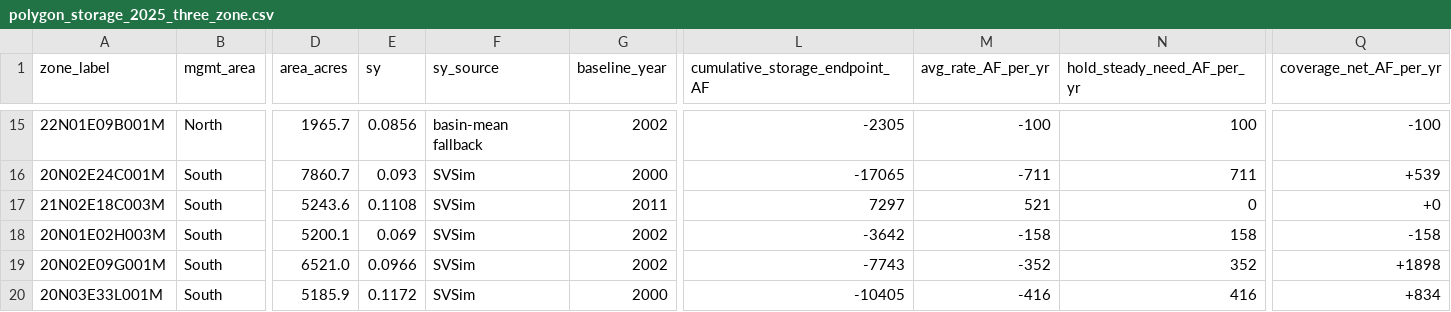
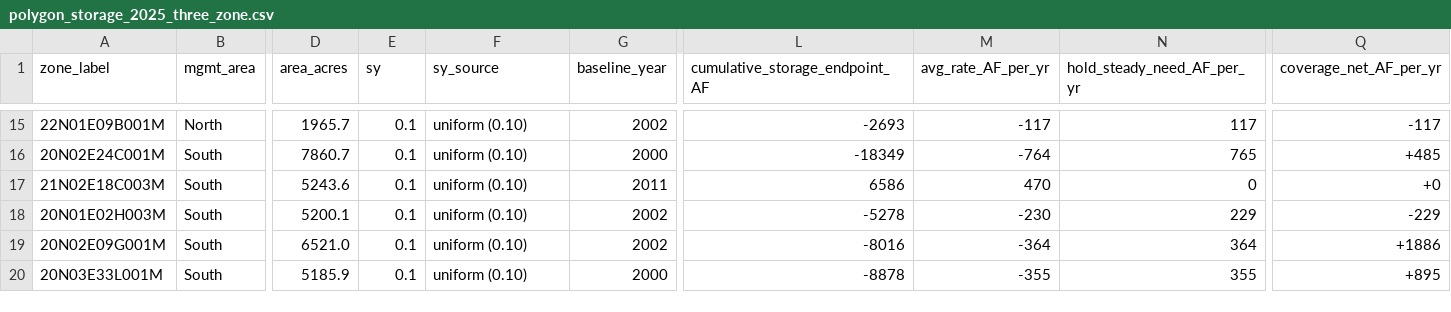
Before and after one commit to BCWater-308/2027-BC-Storage, a CSV file: data/polygon_storage_2025_three_zone.csv, drawn as a sheet; only a part is shown, gaps mark what is left out; the diff covers the shown part only; the diff names each change by its address in the sheet, - before the commit and + after, or states it on an @@ line.

```diff
--- a/data/polygon_storage_2025_three_zone.csv
+++ b/data/polygon_storage_2025_three_zone.csv
-E15 (sy): 0.0856
+E15 (sy): 0.1
-F15 (sy_source): basin-mean fallback
+F15 (sy_source): uniform (0.10)
-L15 (cumulative_storage_endpoint_AF): -2305
+L15 (cumulative_storage_endpoint_AF): -2693
-M15 (avg_rate_AF_per_yr): -100
+M15 (avg_rate_AF_per_yr): -117
-N15 (hold_steady_need_AF_per_yr): 100
+N15 (hold_steady_need_AF_per_yr): 117
-Q15 (coverage_net_AF_per_yr): -100
+Q15 (coverage_net_AF_per_yr): -117
-E16 (sy): 0.093
+E16 (sy): 0.1
-F16:F20 (sy_source): SVSim
+F16:F20 (sy_source): uniform (0.10)
-L16 (cumulative_storage_endpoint_AF): -17065
+L16 (cumulative_storage_endpoint_AF): -18349
-M16 (avg_rate_AF_per_yr): -711
+M16 (avg_rate_AF_per_yr): -764
-N16 (hold_steady_need_AF_per_yr): 711
+N16 (hold_steady_need_AF_per_yr): 765
-Q16 (coverage_net_AF_per_yr): +539
+Q16 (coverage_net_AF_per_yr): +485
-E17 (sy): 0.1108
+E17 (sy): 0.1
-L17 (cumulative_storage_endpoint_AF): 7297
+L17 (cumulative_storage_endpoint_AF): 6586
-M17 (avg_rate_AF_per_yr): 521
+M17 (avg_rate_AF_per_yr): 470
-E18 (sy): 0.069
+E18 (sy): 0.1
-L18 (cumulative_storage_endpoint_AF): -3642
+L18 (cumulative_storage_endpoint_AF): -5278
-M18 (avg_rate_AF_per_yr): -158
+M18 (avg_rate_AF_per_yr): -230
-N18 (hold_steady_need_AF_per_yr): 158
+N18 (hold_steady_need_AF_per_yr): 229
-Q18 (coverage_net_AF_per_yr): -158
+Q18 (coverage_net_AF_per_yr): -229
-E19 (sy): 0.0966
+E19 (sy): 0.1
-L19 (cumulative_storage_endpoint_AF): -7743
+L19 (cumulative_storage_endpoint_AF): -8016
-M19 (avg_rate_AF_per_yr): -352
+M19 (avg_rate_AF_per_yr): -364
-N19 (hold_steady_need_AF_per_yr): 352
+N19 (hold_steady_need_AF_per_yr): 364
-Q19 (coverage_net_AF_per_yr): +1898
+Q19 (coverage_net_AF_per_yr): +1886
-E20 (sy): 0.1172
+E20 (sy): 0.1
-L20 (cumulative_storage_endpoint_AF): -10405
+L20 (cumulative_storage_endpoint_AF): -8878
-M20 (avg_rate_AF_per_yr): -416
+M20 (avg_rate_AF_per_yr): -355
-N20 (hold_steady_need_AF_per_yr): 416
+N20 (hold_steady_need_AF_per_yr): 355
-Q20 (coverage_net_AF_per_yr): +834
+Q20 (coverage_net_AF_per_yr): +895
```
Also changed, not shown: 108 edited cells elsewhere in this file, data/polygon_storage_2025_single.csv, data/storage_timeseries_single.csv, 21 other files.
